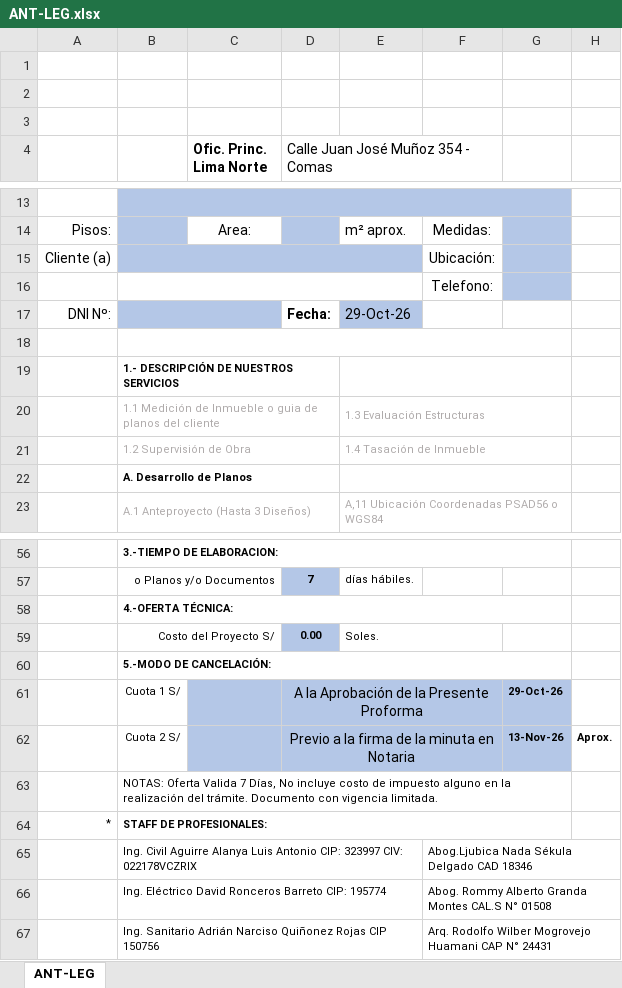
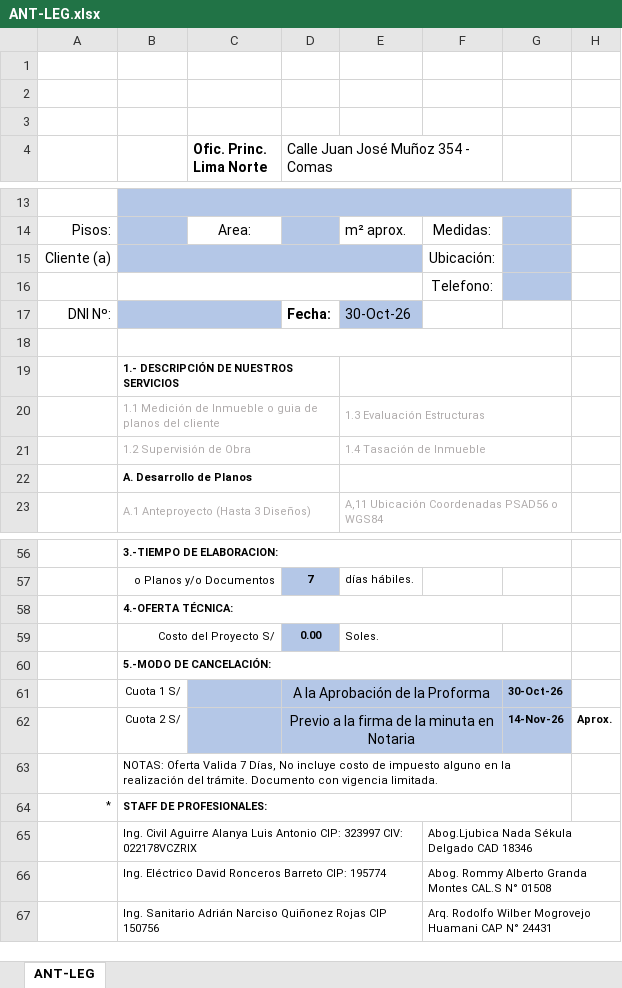
Before and after one commit to Planos-Peru-Ingenieros/planos-react-app, an Excel workbook: backend/docs/ANT-LEG.xlsx, sheet ANT-LEG, drawn as a sheet; only a part is shown, gaps mark what is left out; values as stored, in another font and other column widths than the file's, no borders; charts and pictures not drawn; the diff names each change by its address in the sheet, - before the commit and + after, or states it on an @@ line.

```diff
--- a/backend/docs/ANT-LEG.xlsx (sheet ANT-LEG)
+++ b/backend/docs/ANT-LEG.xlsx (sheet ANT-LEG)
-E17: 29-Oct-26
+E17: 30-Oct-26
-D61: A la Aprobación de la Presente Proforma
+D61: A la Aprobación de la Proforma
-G61: 29-Oct-26
+G61: 30-Oct-26
-G62: 13-Nov-26
+G62: 14-Nov-26
```
Also changed, not shown: backend/docs/DEC-CON.xlsx, backend/docs/LIC-CON.xlsx, 33 other files.
